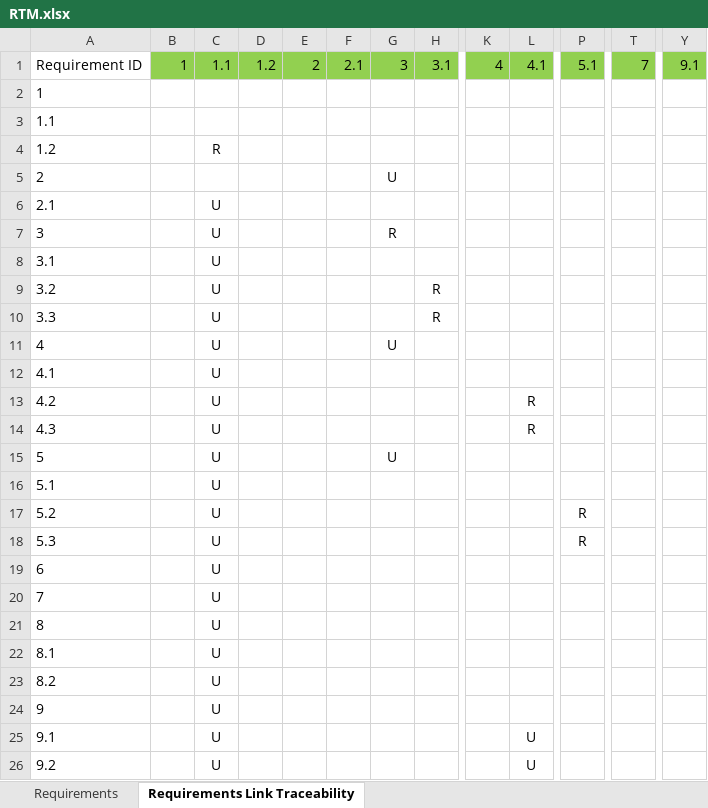
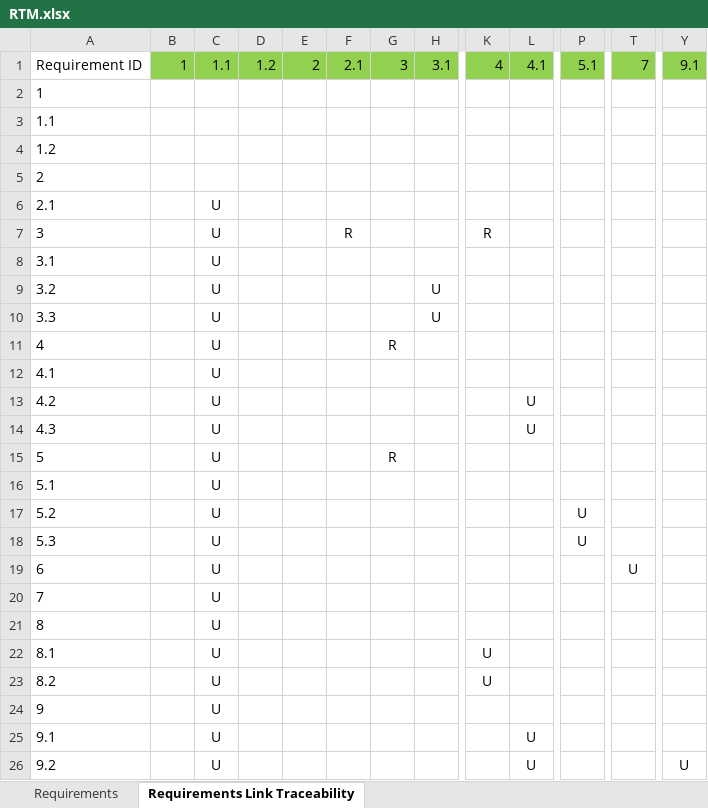
Before and after one commit to H1eu69/SE357-Pratice-class, an Excel workbook: Lab 1/Lab 1.3/RTM.xlsx, sheet Requirements Link Traceability, drawn as a sheet; only a part is shown, gaps mark what is left out; values as stored, in another font and other column widths than the file's, no borders; conditional formats not drawn; the diff names each change by its address in the sheet, - before the commit and + after, or states it on an @@ line.

Commit message:
Add files via upload

```diff
--- a/Lab 1/Lab 1.3/RTM.xlsx (sheet Requirements Link Traceability)
+++ b/Lab 1/Lab 1.3/RTM.xlsx (sheet Requirements Link Traceability)
-C4: R
+C4: (empty)
-G5: U
+G5: (empty)
-F7: (empty)
+F7: R
-G7: R
+G7: (empty)
-K7: (empty)
+K7: R
-H9:H10: R
+H9:H10: U
-G11: U
+G11: R
-L13:L14: R
+L13:L14: U
-G15: U
+G15: R
-P17:P18: R
+P17:P18: U
-T19: (empty)
+T19: U
-K22:K23: (empty)
+K22:K23: U
-Y26: (empty)
+Y26: U
```
